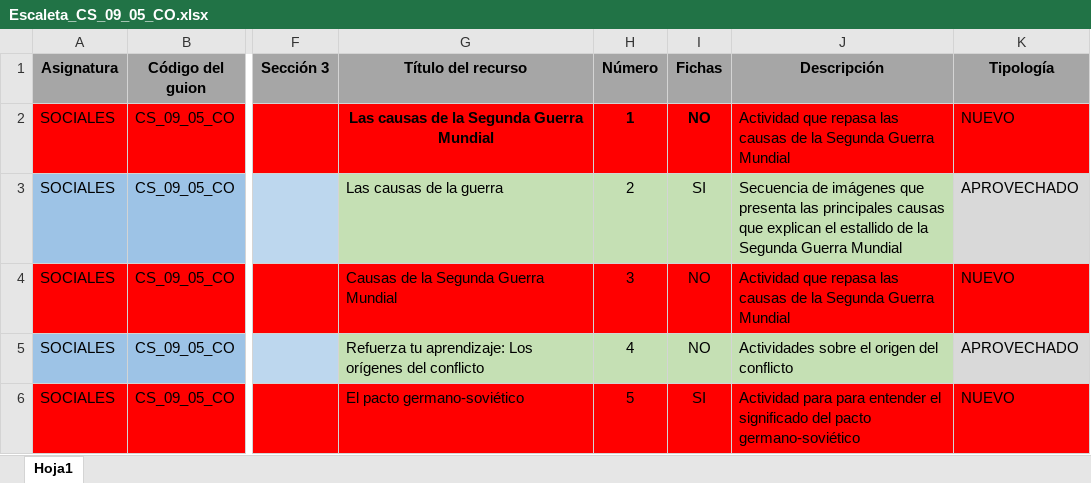
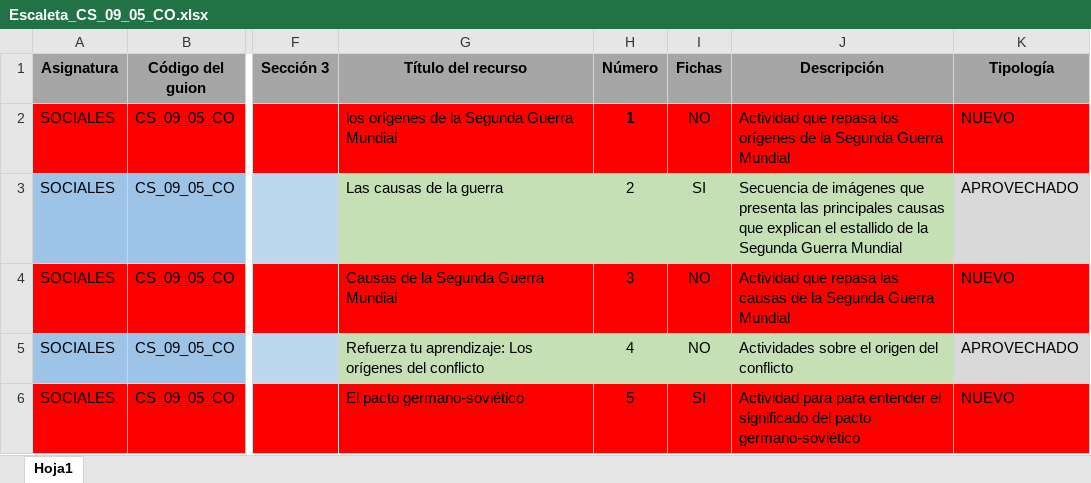
Before and after one commit to AulaPlanetaColombia/CienciasSociales, an Excel workbook: fuentes/contenidos/grado09/guion05/Escaleta_CS_09_05_CO.xlsx, sheet Hoja1, drawn as a sheet; only a part is shown, gaps mark what is left out; values as stored, in another font and other column widths than the file's, no borders; the diff names each change by its address in the sheet, - before the commit and + after, or states it on an @@ line.

```diff
--- a/fuentes/contenidos/grado09/guion05/Escaleta_CS_09_05_CO.xlsx (sheet Hoja1)
+++ b/fuentes/contenidos/grado09/guion05/Escaleta_CS_09_05_CO.xlsx (sheet Hoja1)
-G2 (Título del recurso): Las causas de la Segunda Guerra Mundial
+G2 (Título del recurso): los orígenes de la Segunda Guerra Mundial
@@ G2 bold: on → off, alignment: center → left @@
-I2 bold: on
+I2 bold: off
-J2 (Descripción): …que repasa las causas de la…
+J2 (Descripción): …que repasa los orígenes de la…
```
Also changed, not shown: fuentes/contenidos/grado09/guion06/SolicitudGrafica_CS_09_06_CO.xlsx, 7 other files.
